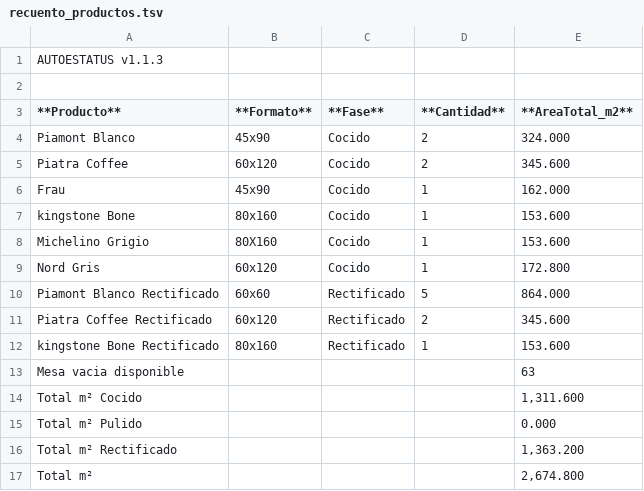
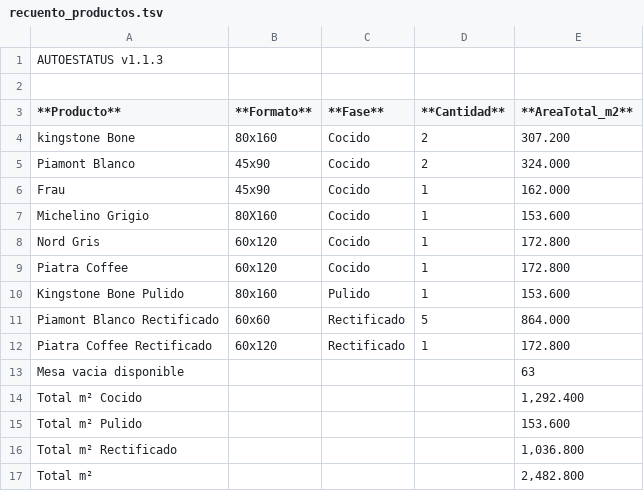
Before and after one commit to Dienicx/AUTOESTATUS, a TSV file: docs/recuento_productos.tsv, drawn as a sheet.

Commit message:
AUTOESTATUS update 2026-04-27 20:21:02

```diff
--- a/docs/recuento_productos.tsv
+++ b/docs/recuento_productos.tsv
@@ -3,15 +3,15 @@
 **Producto**	**Formato**	**Fase**	**Cantidad**	**AreaTotal_m2**
+kingstone Bone	80x160	Cocido	2	307.200
 Piamont Blanco	45x90	Cocido	2	324.000
-Piatra Coffee	60x120	Cocido	2	345.600
 Frau	45x90	Cocido	1	162.000
-kingstone Bone	80x160	Cocido	1	153.600
 Michelino Grigio	80X160	Cocido	1	153.600
 Nord Gris	60x120	Cocido	1	172.800
+Piatra Coffee	60x120	Cocido	1	172.800
+Kingstone Bone Pulido	80x160	Pulido	1	153.600
 Piamont Blanco Rectificado	60x60	Rectificado	5	864.000
-Piatra Coffee Rectificado	60x120	Rectificado	2	345.600
-kingstone Bone Rectificado	80x160	Rectificado	1	153.600
+Piatra Coffee Rectificado	60x120	Rectificado	1	172.800
 Mesa vacia disponible				63
-Total m² Cocido				1,311.600
-Total m² Pulido				0.000
-Total m² Rectificado				1,363.200
-Total m²				2,674.800
+Total m² Cocido				1,292.400
+Total m² Pulido				153.600
+Total m² Rectificado				1,036.800
+Total m²				2,482.800
```
